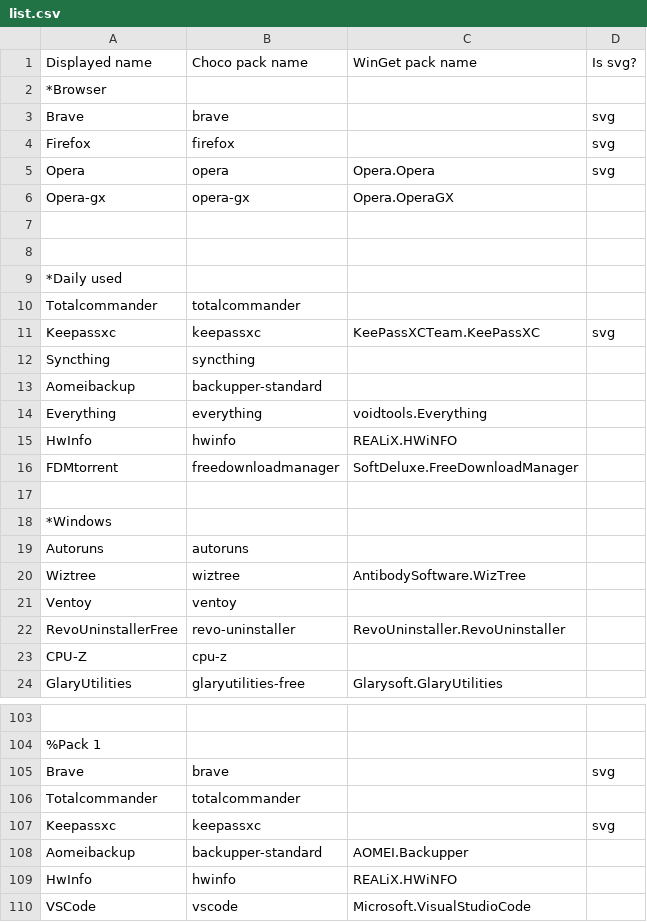
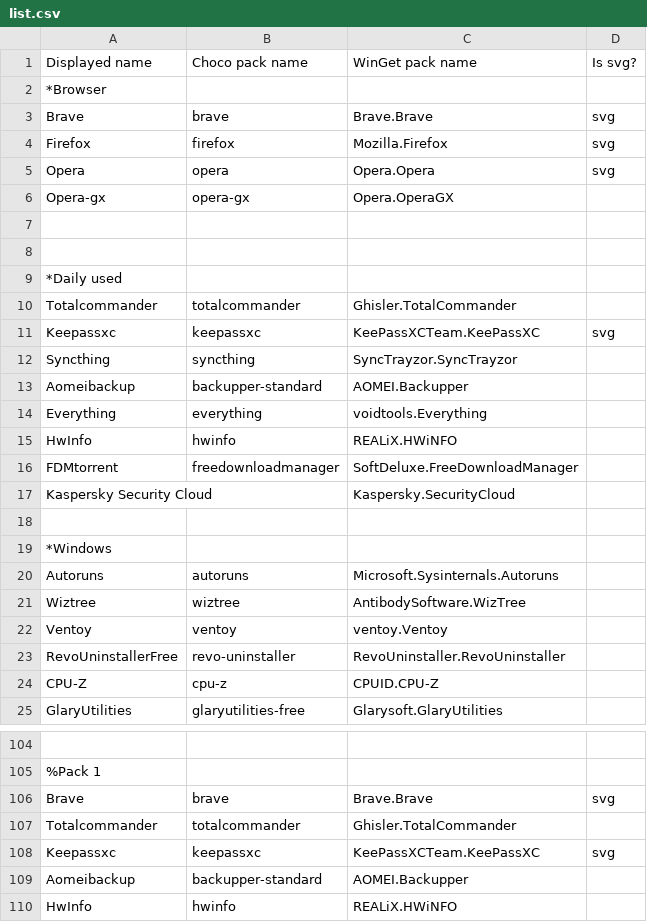
Before and after one commit to mariosemes/Chocolater, a CSV file: list.csv, drawn as a sheet; only a part is shown, gaps mark what is left out; the shorter side is filled out with more unchanged rows; addresses are those after the commit; the diff covers the shown part only; the diff names each change by its address in the sheet, - before the commit and + after, or states it on an @@ line.

```diff
--- a/list.csv
+++ b/list.csv
-C3 (WinGet pack name): (empty)
+C3 (WinGet pack name): Brave.Brave
-C4 (WinGet pack name): (empty)
+C4 (WinGet pack name): Mozilla.Firefox
-C10 (WinGet pack name): (empty)
+C10 (WinGet pack name): Ghisler.TotalCommander
-C12 (WinGet pack name): (empty)
+C12 (WinGet pack name): SyncTrayzor.SyncTrayzor
-C13 (WinGet pack name): (empty)
+C13 (WinGet pack name): AOMEI.Backupper
+row 17: Kaspersky Security Cloud |  | Kaspersky.SecurityCloud
-C20 (WinGet pack name): (empty)
+C20 (WinGet pack name): Microsoft.Sysinternals.Autoruns
-C22 (WinGet pack name): (empty)
+C22 (WinGet pack name): ventoy.Ventoy
-C24 (WinGet pack name): (empty)
+C24 (WinGet pack name): CPUID.CPU-Z
-C106 (WinGet pack name): (empty)
+C106 (WinGet pack name): Brave.Brave
-C107 (WinGet pack name): (empty)
+C107 (WinGet pack name): Ghisler.TotalCommander
-C108 (WinGet pack name): (empty)
+C108 (WinGet pack name): KeePassXCTeam.KeePassXC
```
Also changed, not shown: 1 added row, 1 removed row and 17 edited cells elsewhere in this file, 4 other files.
